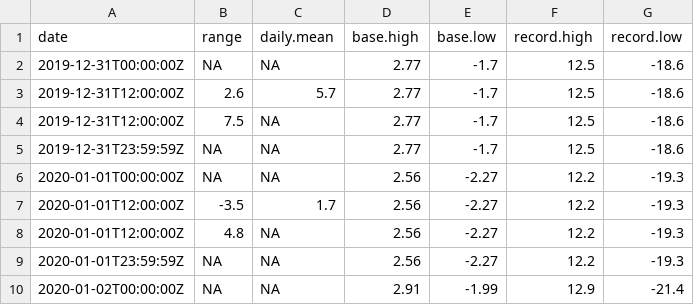
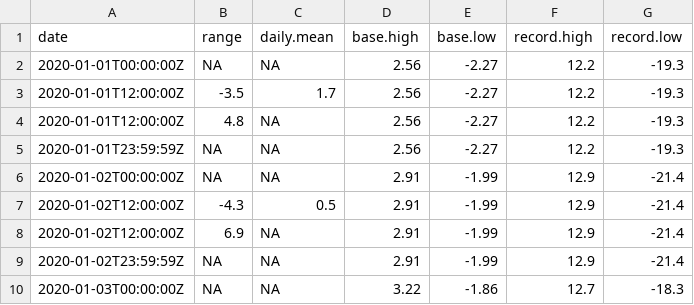
Before and after one commit to datawrapper/snippets, a CSV file: 2020-02-06-temperature-chart/january-temp-range.csv, drawn as a sheet; only a part is shown; the shorter side is filled out with more unchanged rows.

Commit message:
update temp chart

```diff
--- a/2020-02-06-temperature-chart/january-temp-range.csv
+++ b/2020-02-06-temperature-chart/january-temp-range.csv
@@ -1,6 +1,2 @@
 date,range,daily.mean,base.high,base.low,record.high,record.low
-2019-12-31T00:00:00Z,NA,NA,2.77,-1.7,12.5,-18.6
-2019-12-31T12:00:00Z,2.6,5.7,2.77,-1.7,12.5,-18.6
-2019-12-31T12:00:00Z,7.5,NA,2.77,-1.7,12.5,-18.6
-2019-12-31T23:59:59Z,NA,NA,2.77,-1.7,12.5,-18.6
 2020-01-01T00:00:00Z,NA,NA,2.56,-2.27,12.2,-19.3
```
Also changed, not shown: 1 other file.
